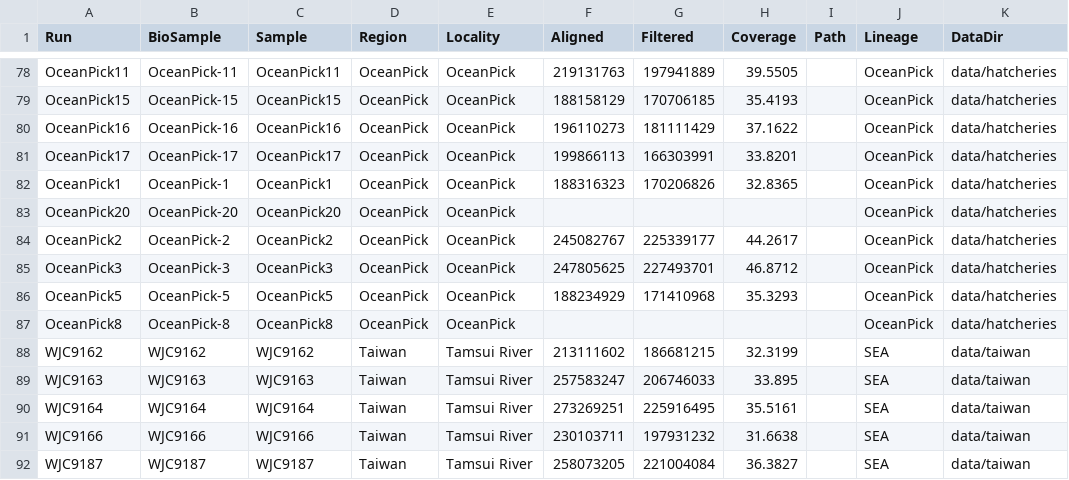
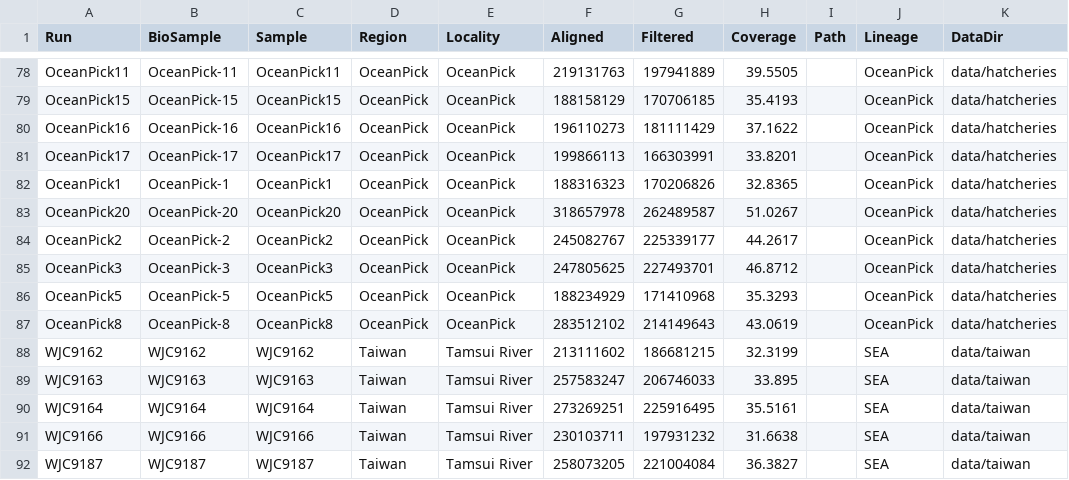
Before and after one commit to MacCampbell/lates-wgs, a CSV file: meta/105-Indo-split.csv, drawn as a sheet; only a part is shown, gaps mark what is left out.

```diff
--- a/meta/105-Indo-split.csv
+++ b/meta/105-Indo-split.csv
@@ -82,3 +82,3 @@ OceanPick17,OceanPick-17,OceanPick17,OceanPick,OceanPick,199866113,166303991,33.
 OceanPick1,OceanPick-1,OceanPick1,OceanPick,OceanPick,188316323,170206826,32.8365,,OceanPick,data/hatcheries
-OceanPick20,OceanPick-20,OceanPick20,OceanPick,OceanPick,,,,,OceanPick,data/hatcheries
+OceanPick20,OceanPick-20,OceanPick20,OceanPick,OceanPick,318657978,262489587,51.0267,,OceanPick,data/hatcheries
 OceanPick2,OceanPick-2,OceanPick2,OceanPick,OceanPick,245082767,225339177,44.2617,,OceanPick,data/hatcheries
@@ -86,3 +86,3 @@ OceanPick3,OceanPick-3,OceanPick3,OceanPick,OceanPick,247805625,227493701,46.871
 OceanPick5,OceanPick-5,OceanPick5,OceanPick,OceanPick,188234929,171410968,35.3293,,OceanPick,data/hatcheries
-OceanPick8,OceanPick-8,OceanPick8,OceanPick,OceanPick,,,,,OceanPick,data/hatcheries
+OceanPick8,OceanPick-8,OceanPick8,OceanPick,OceanPick,283512102,214149643,43.0619,,OceanPick,data/hatcheries
 WJC9162,WJC9162,WJC9162,Taiwan,Tamsui River,213111602,186681215,32.3199,,SEA,data/taiwan
```
Also changed, not shown: 5 other files.
